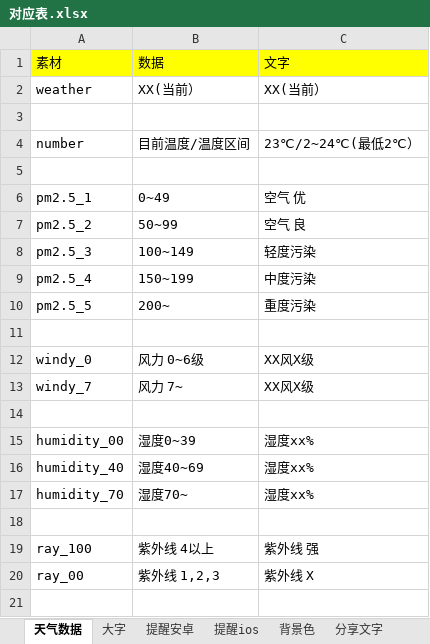
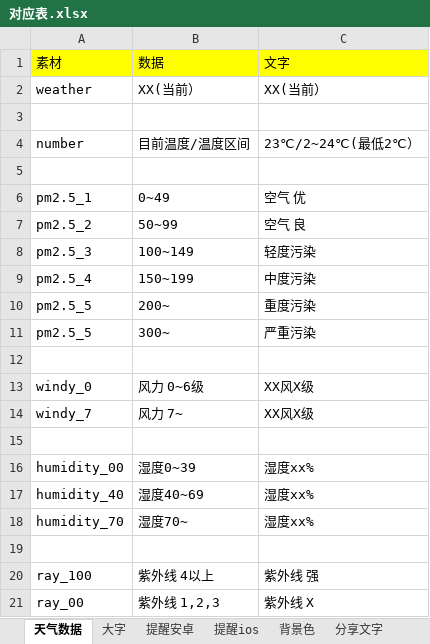
Before and after one commit to huaj12/weguan, an Excel workbook: weather_ui/对应表.xlsx, sheet 天气数据, drawn as a sheet; values as stored, in another font and other column widths than the file's, no borders; the diff names each change by its address in the sheet, - before the commit and + after, or states it on an @@ line.

```diff
--- a/weather_ui/对应表.xlsx (sheet 天气数据)
+++ b/weather_ui/对应表.xlsx (sheet 天气数据)
+row 11: pm2.5_5 | 300~ | 严重污染
```
